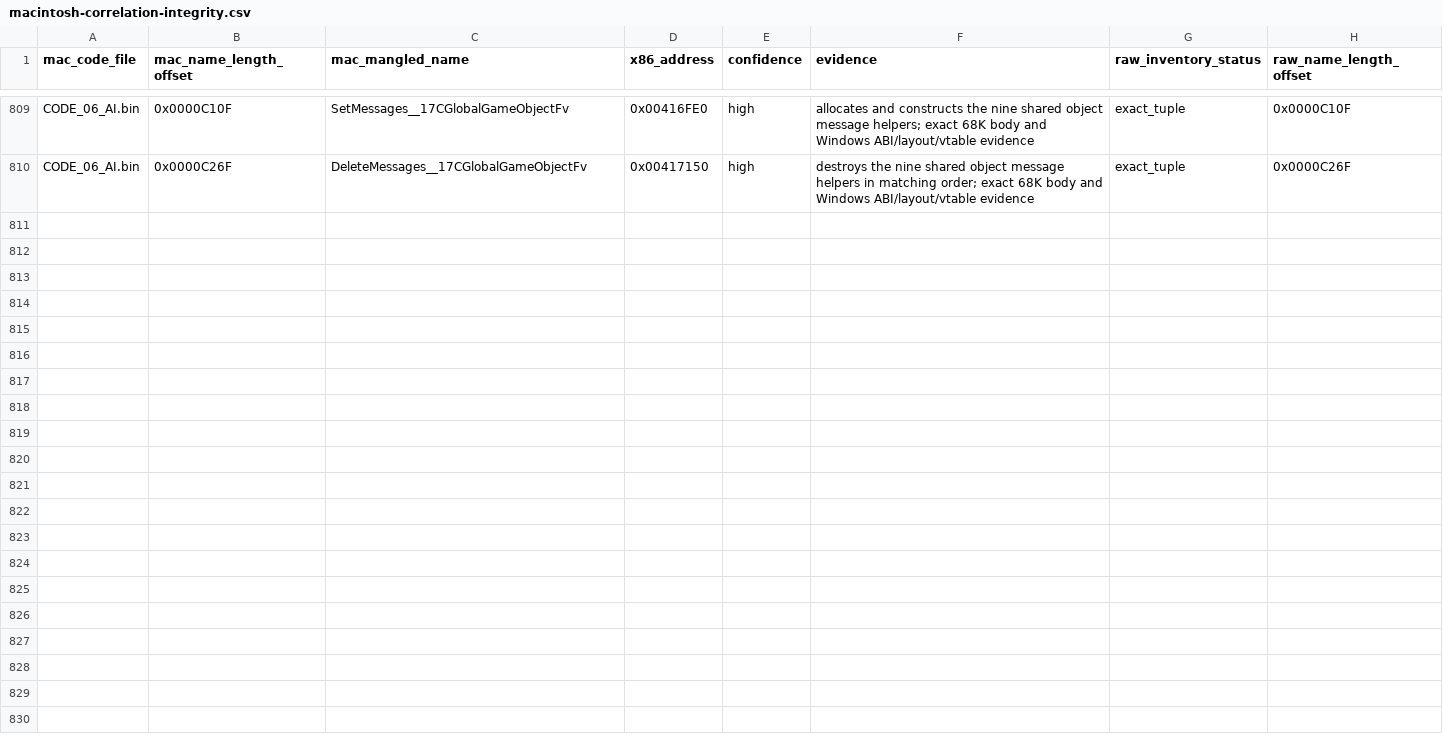
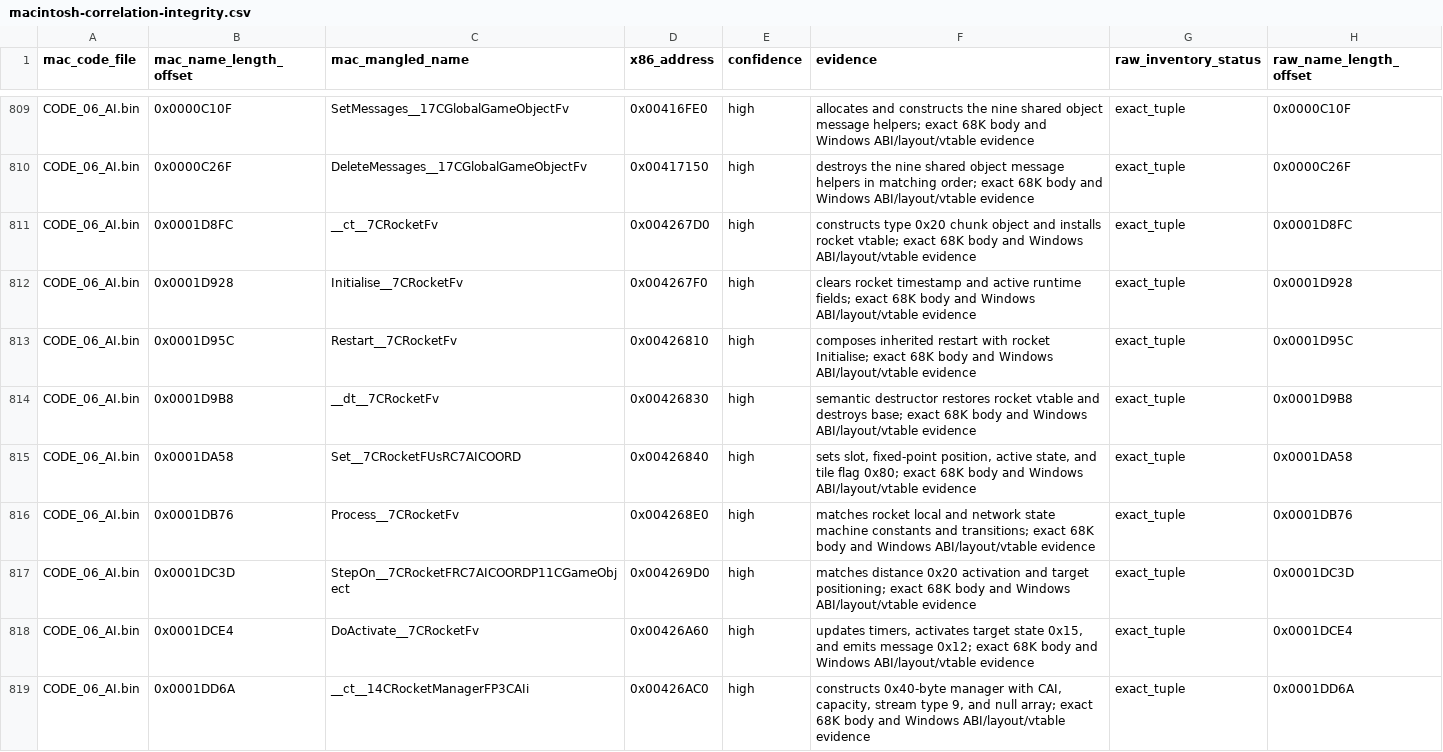
Before and after one commit to vonhoff/lemball-decomp, a CSV file: data/macintosh-correlation-integrity.csv, drawn as a sheet; only a part is shown, gaps mark what is left out; the diff covers the shown part only.

Commit message:
Map portable rocket families

```diff
--- a/data/macintosh-correlation-integrity.csv
+++ b/data/macintosh-correlation-integrity.csv
@@ -810 +810,10 @@ CODE_06_AI.bin,0x0000C10F,SetMessages__17CGlobalGameObjectFv,0x00416FE0,high,"al
 CODE_06_AI.bin,0x0000C26F,DeleteMessages__17CGlobalGameObjectFv,0x00417150,high,"destroys the nine shared object message helpers in matching order; exact 68K body and Windows ABI/layout/vtable evidence",exact_tuple,0x0000C26F
+CODE_06_AI.bin,0x0001D8FC,__ct__7CRocketFv,0x004267D0,high,"constructs type 0x20 chunk object and installs rocket vtable; exact 68K body and Windows ABI/layout/vtable evidence",exact_tuple,0x0001D8FC
+CODE_06_AI.bin,0x0001D928,Initialise__7CRocketFv,0x004267F0,high,"clears rocket timestamp and active runtime fields; exact 68K body and Windows ABI/layout/vtable evidence",exact_tuple,0x0001D928
+CODE_06_AI.bin,0x0001D95C,Restart__7CRocketFv,0x00426810,high,"composes inherited restart with rocket Initialise; exact 68K body and Windows ABI/layout/vtable evidence",exact_tuple,0x0001D95C
+CODE_06_AI.bin,0x0001D9B8,__dt__7CRocketFv,0x00426830,high,"semantic destructor restores rocket vtable and destroys base; exact 68K body and Windows ABI/layout/vtable evidence",exact_tuple,0x0001D9B8
+CODE_06_AI.bin,0x0001DA58,Set__7CRocketFUsRC7AICOORD,0x00426840,high,"sets slot, fixed-point position, active state, and tile flag 0x80; exact 68K body and Windows ABI/layout/vtable evidence",exact_tuple,0x0001DA58
+CODE_06_AI.bin,0x0001DB76,Process__7CRocketFv,0x004268E0,high,"matches rocket local and network state machine constants and transitions; exact 68K body and Windows ABI/layout/vtable evidence",exact_tuple,0x0001DB76
+CODE_06_AI.bin,0x0001DC3D,StepOn__7CRocketFRC7AICOORDP11CGameObject,0x004269D0,high,"matches distance 0x20 activation and target positioning; exact 68K body and Windows ABI/layout/vtable evidence",exact_tuple,0x0001DC3D
+CODE_06_AI.bin,0x0001DCE4,DoActivate__7CRocketFv,0x00426A60,high,"updates timers, activates target state 0x15, and emits message 0x12; exact 68K body and Windows ABI/layout/vtable evidence",exact_tuple,0x0001DCE4
+CODE_06_AI.bin,0x0001DD6A,__ct__14CRocketManagerFP3CAIi,0x00426AC0,high,"constructs 0x40-byte manager with CAI, capacity, stream type 9, and null array; exact 68K body and Windows ABI/layout/vtable evidence",exact_tuple,0x0001DD6A
```
Also changed, not shown: 8 added rows elsewhere in this file, data/macintosh-symbol-coverage.csv, data/macintosh-x86-correlations.csv, 4 other files.
